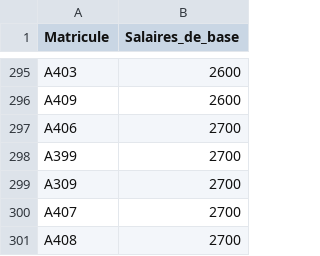
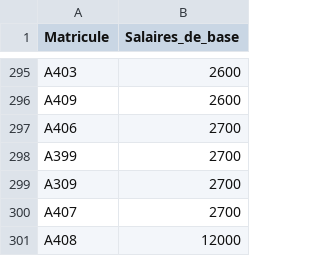
Before and after one commit to ArnaudCoulon/HRAnalytics.fr, a CSV file: Analytics/Statistiques_Descriptives/DataSet_Statistiques_Descriptives - Salaires_de_base.csv, drawn as a sheet; only a part is shown, gaps mark what is left out.

Commit message:
Update DataSet_Statistiques_Descriptives - Salaires_de_base.csv

```diff
--- a/Analytics/Statistiques_Descriptives/DataSet_Statistiques_Descriptives - Salaires_de_base.csv
+++ b/Analytics/Statistiques_Descriptives/DataSet_Statistiques_Descriptives - Salaires_de_base.csv
@@ -300,2 +300,2 @@ A309,2700
 A407,2700
-A408,2700
+A408,12000
```
